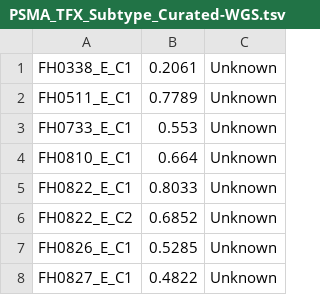
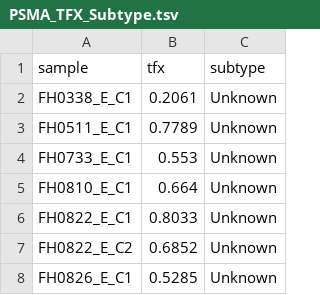
Before and after one commit to denniepatton/Proteus, a TSV file: labels/PSMA_TFX_Subtype.tsv (was reference/PSMA_TFX_Subtype_Curated-WGS.tsv), drawn as a sheet; only a part is shown; the shorter side is filled out with more unchanged rows.

```diff
--- a/reference/PSMA_TFX_Subtype_Curated-WGS.tsv
+++ b/labels/PSMA_TFX_Subtype.tsv
@@ -1 +1,2 @@
+sample	tfx	subtype
 FH0338_E_C1	0.2061	Unknown
```
Also changed, not shown: data/set_parameters.tsv, reference/LuCaP_metadata.tsv, 52 other files.
